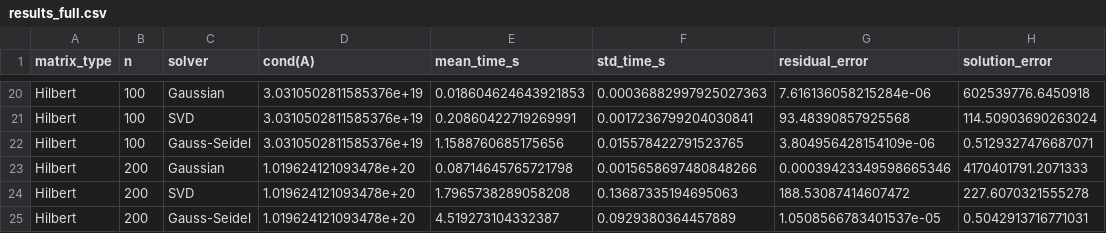
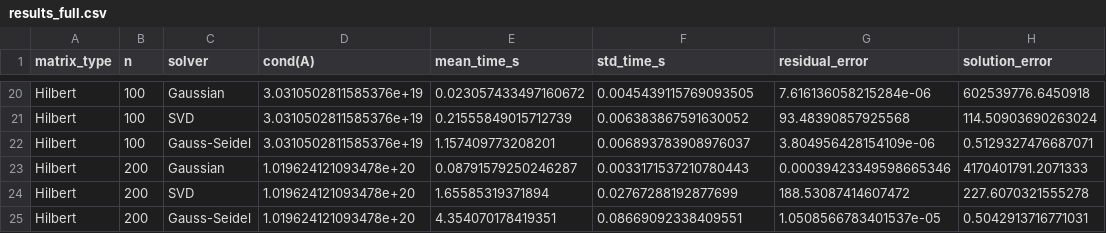
Before and after one commit to TanKhoiTV/matdecomp, a CSV file: part3/results_full.csv, drawn as a sheet; only a part is shown, gaps mark what is left out; the diff covers the shown part only; the diff names each change by its address in the sheet, - before the commit and + after, or states it on an @@ line.

```diff
--- a/part3/results_full.csv
+++ b/part3/results_full.csv
-E20 (mean_time_s): 0.018604624643921853
+E20 (mean_time_s): 0.023057433497160672
-F20 (std_time_s): 0.00036882997925027363
+F20 (std_time_s): 0.0045439115769093505
-E21 (mean_time_s): 0.20860422719269991
+E21 (mean_time_s): 0.21555849015712739
-F21 (std_time_s): 0.0017236799204030841
+F21 (std_time_s): 0.006383867591630052
-E22 (mean_time_s): 1.1588760685175656
+E22 (mean_time_s): 1.157409773208201
-F22 (std_time_s): 0.015578422791523765
+F22 (std_time_s): 0.006893783908976037
-E23 (mean_time_s): 0.08714645765721798
+E23 (mean_time_s): 0.08791579250246287
-F23 (std_time_s): 0.0015658697480848266
+F23 (std_time_s): 0.0033171537210780443
-E24 (mean_time_s): 1.7965738289058208
+E24 (mean_time_s): 1.65585319371894
-F24 (std_time_s): 0.13687335194695063
+F24 (std_time_s): 0.02767288192877699
-E25 (mean_time_s): 4.519273104332387
+E25 (mean_time_s): 4.354070178419351
-F25 (std_time_s): 0.0929380364457889
+F25 (std_time_s): 0.08669092338409551
```
Also changed, not shown: 32 edited cells elsewhere in this file, 1 other file.
